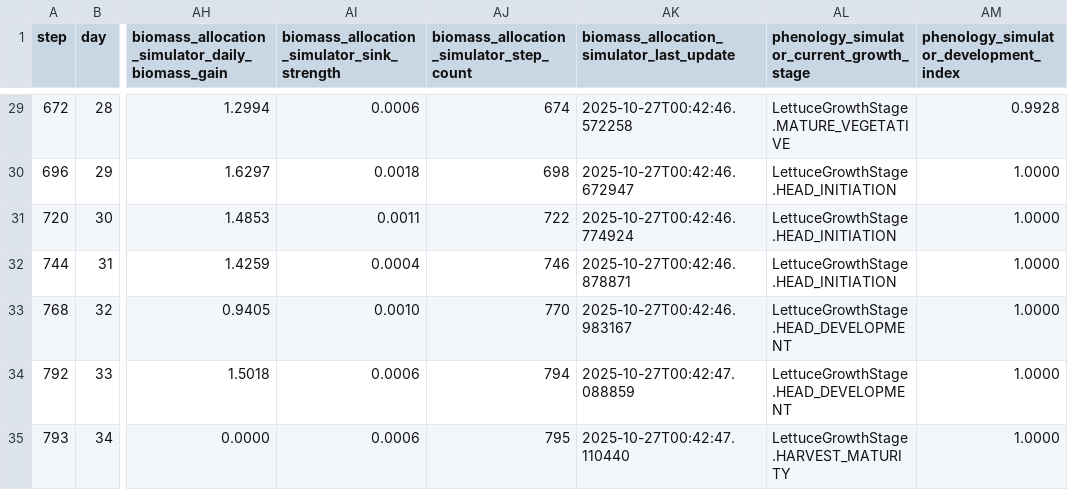
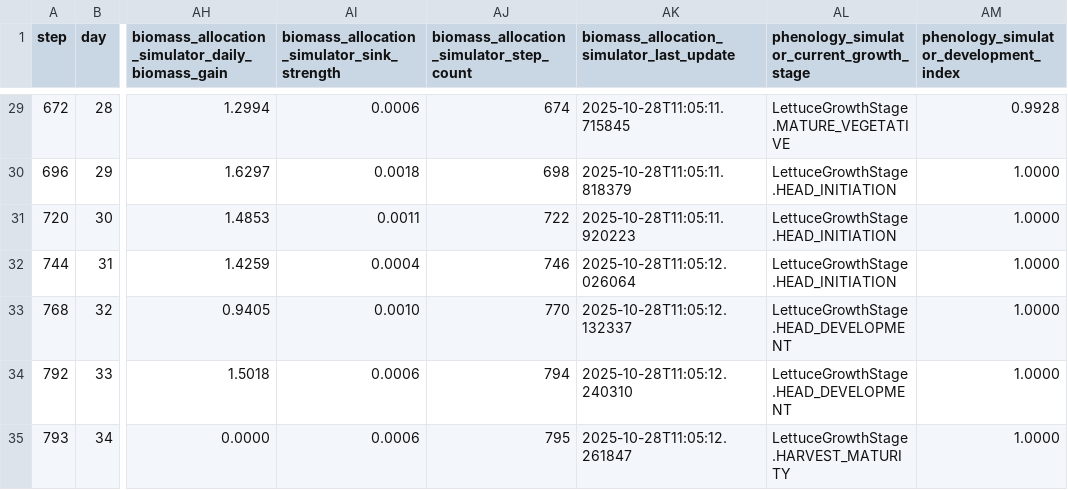
Before and after one commit to kapil-161/hydroponic_python, a CSV file: output/simulation_results.csv, drawn as a sheet; only a part is shown, gaps mark what is left out; the diff covers the shown part only; the diff names each change by its address in the sheet, - before the commit and + after, or states it on an @@ line.

```diff
--- a/output/simulation_results.csv
+++ b/output/simulation_results.csv
-AK29: 2025-10-27T00:42:46.572258
+AK29: 2025-10-28T11:05:11.715845
-AK30: 2025-10-27T00:42:46.672947
+AK30: 2025-10-28T11:05:11.818379
-AK31: 2025-10-27T00:42:46.774924
+AK31: 2025-10-28T11:05:11.920223
-AK32: 2025-10-27T00:42:46.878871
+AK32: 2025-10-28T11:05:12.026064
-AK33: 2025-10-27T00:42:46.983167
+AK33: 2025-10-28T11:05:12.132337
-AK34: 2025-10-27T00:42:47.088859
+AK34: 2025-10-28T11:05:12.240310
-AK35: 2025-10-27T00:42:47.110440
+AK35: 2025-10-28T11:05:12.261847
```
Also changed, not shown: 27 edited cells elsewhere in this file, input/constants.csv, input/water.csv, 4 other files.
